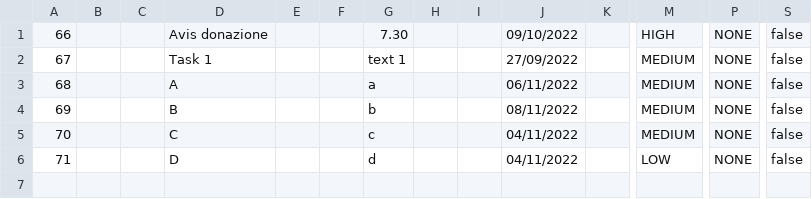
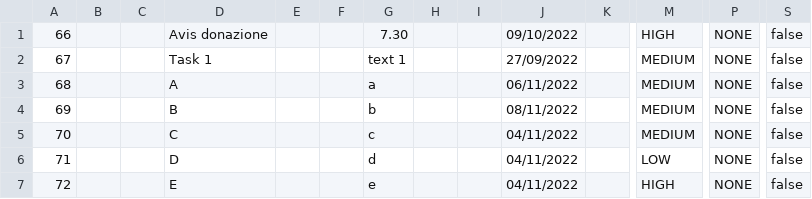
Before and after one commit to samGitHub93/task-manager-data, a CSV file: webapp/csvFile.csv, drawn as a sheet; only a part is shown, gaps mark what is left out; rows hold the shown columns only; the diff names each change by its address in the sheet, - before the commit and + after, or states it on an @@ line.

Commit message:
Commit changes to all files

```diff
--- a/webapp/csvFile.csv
+++ b/webapp/csvFile.csv
+row 7: 72 |  |  | E |  |  | e |  |  | 04/11/2022 |  | HIGH | NONE | false
```
